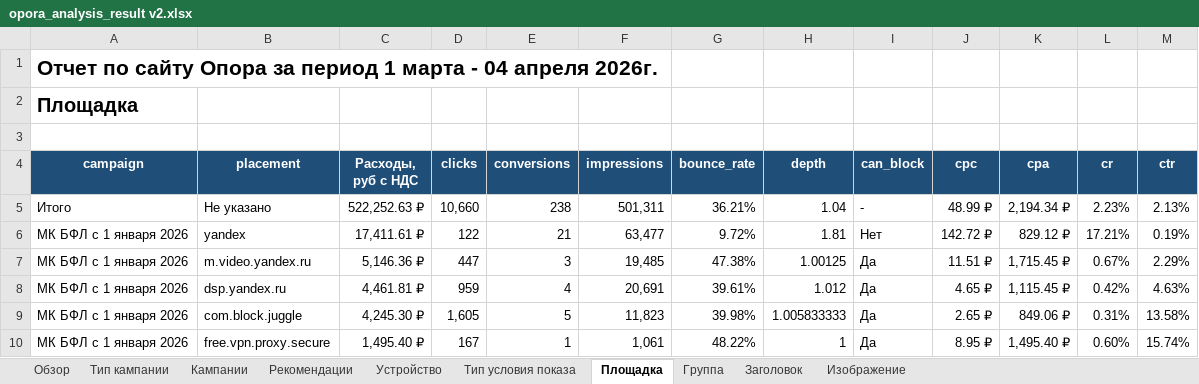
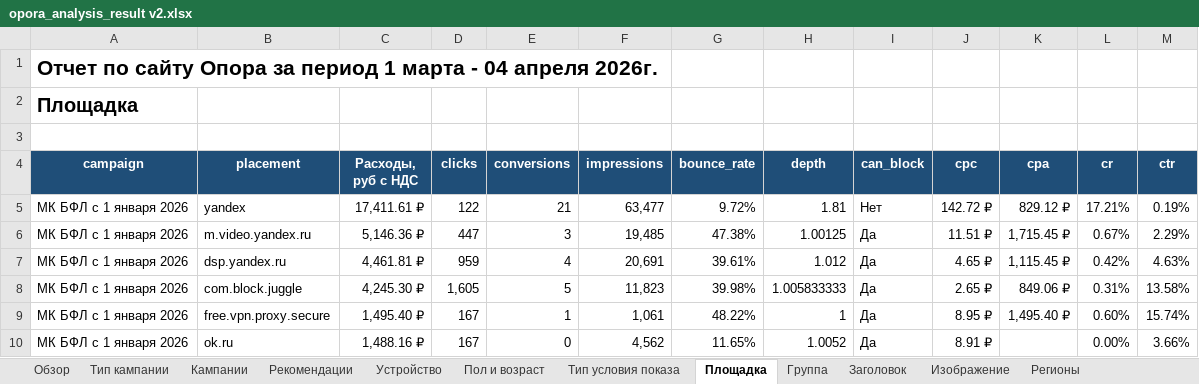
Before and after one commit to SKV580/yandex-direct-analytic-datas-project, an Excel workbook: out/opora_analysis_result v2.xlsx, sheet Площадка, drawn as a sheet; only a part is shown; the shorter side is filled out with more unchanged rows; values as stored, in another font and other column widths than the file's, no borders; conditional formats and table styles not drawn; the diff names each change by its address in the sheet, - before the commit and + after, or states it on an @@ line.

```diff
--- a/out/opora_analysis_result v2.xlsx (sheet Площадка)
+++ b/out/opora_analysis_result v2.xlsx (sheet Площадка)
+sheet tab: Пол и возраст
+sheet tab: Регионы
-row 5: Итого | Не указано | 522,252.63 ₽ | 10,660 | 238 | 501,311 | 36.21% | 1.04 | - | 48.99 ₽ | 2,194.34 ₽ | 2.23% | 2.13%
```
Also changed, not shown: sheet Тип кампании, sheet Тип условия показа, sheet Устройство, sheet Изображение, sheet Группа, sheet Заголовок, 3 more sheets, other sheet tabs, out/opora_analysis_result.xlsx, 5 other files.
